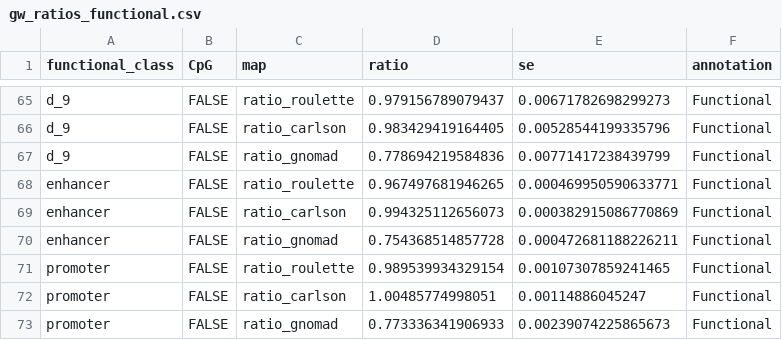
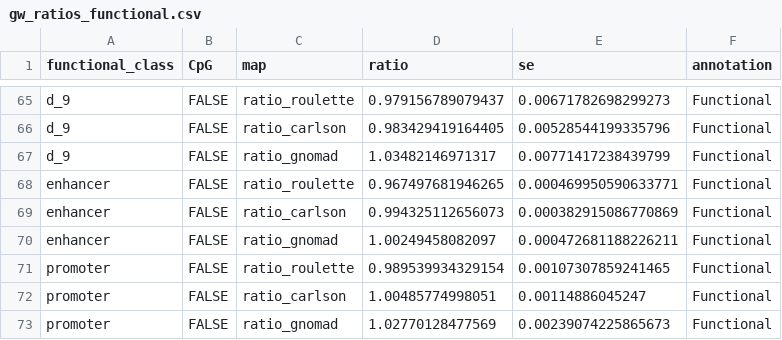
Before and after one commit to gvbarroso/mut_rates_func, a CSV file: functional/gw_ratios_functional.csv, drawn as a sheet; only a part is shown, gaps mark what is left out; the diff covers the shown part only.

```diff
--- a/functional/gw_ratios_functional.csv
+++ b/functional/gw_ratios_functional.csv
@@ -66,8 +66,8 @@ d_9,FALSE,ratio_roulette,0.979156789079437,0.00671782698299273,Functional
 d_9,FALSE,ratio_carlson,0.983429419164405,0.00528544199335796,Functional
-d_9,FALSE,ratio_gnomad,0.778694219584836,0.00771417238439799,Functional
+d_9,FALSE,ratio_gnomad,1.03482146971317,0.00771417238439799,Functional
 enhancer,FALSE,ratio_roulette,0.967497681946265,0.000469950590633771,Functional
 enhancer,FALSE,ratio_carlson,0.994325112656073,0.000382915086770869,Functional
-enhancer,FALSE,ratio_gnomad,0.754368514857728,0.000472681188226211,Functional
+enhancer,FALSE,ratio_gnomad,1.00249458082097,0.000472681188226211,Functional
 promoter,FALSE,ratio_roulette,0.989539934329154,0.00107307859241465,Functional
 promoter,FALSE,ratio_carlson,1.00485774998051,0.00114886045247,Functional
-promoter,FALSE,ratio_gnomad,0.773336341906933,0.00239074225865673,Functional
+promoter,FALSE,ratio_gnomad,1.02770128477569,0.00239074225865673,Functional
```
Also changed, not shown: 9 edited cells elsewhere in this file, 15 other files.
